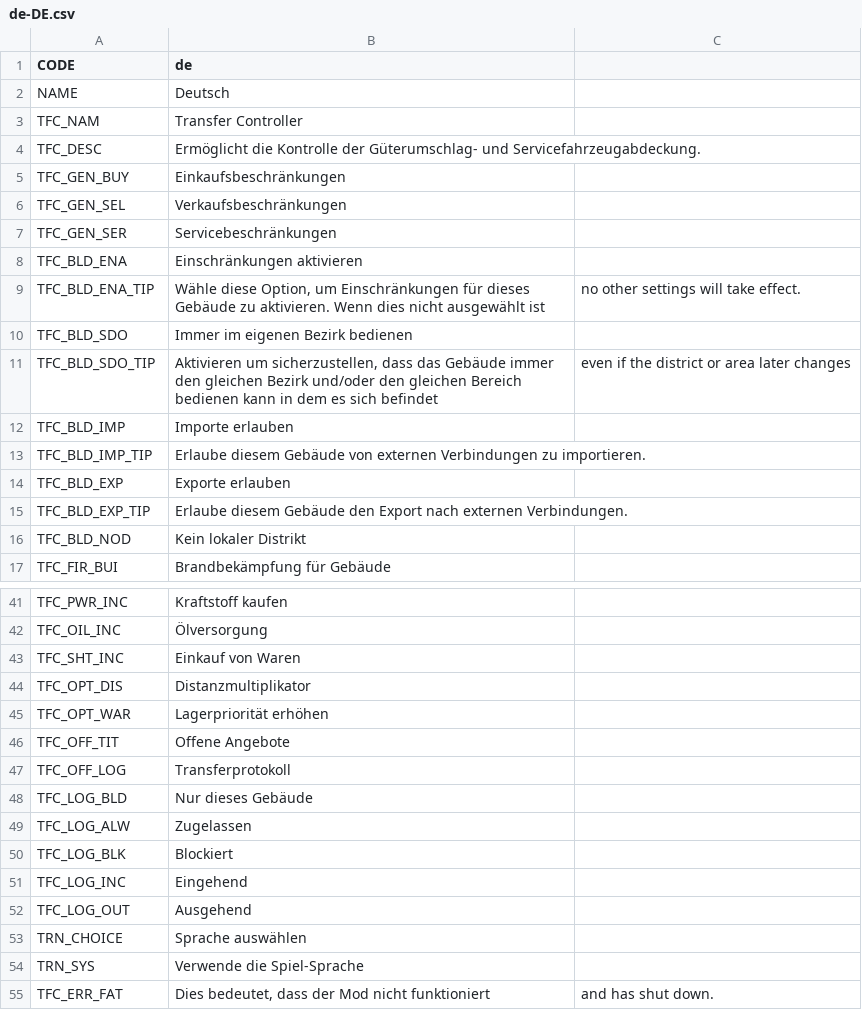
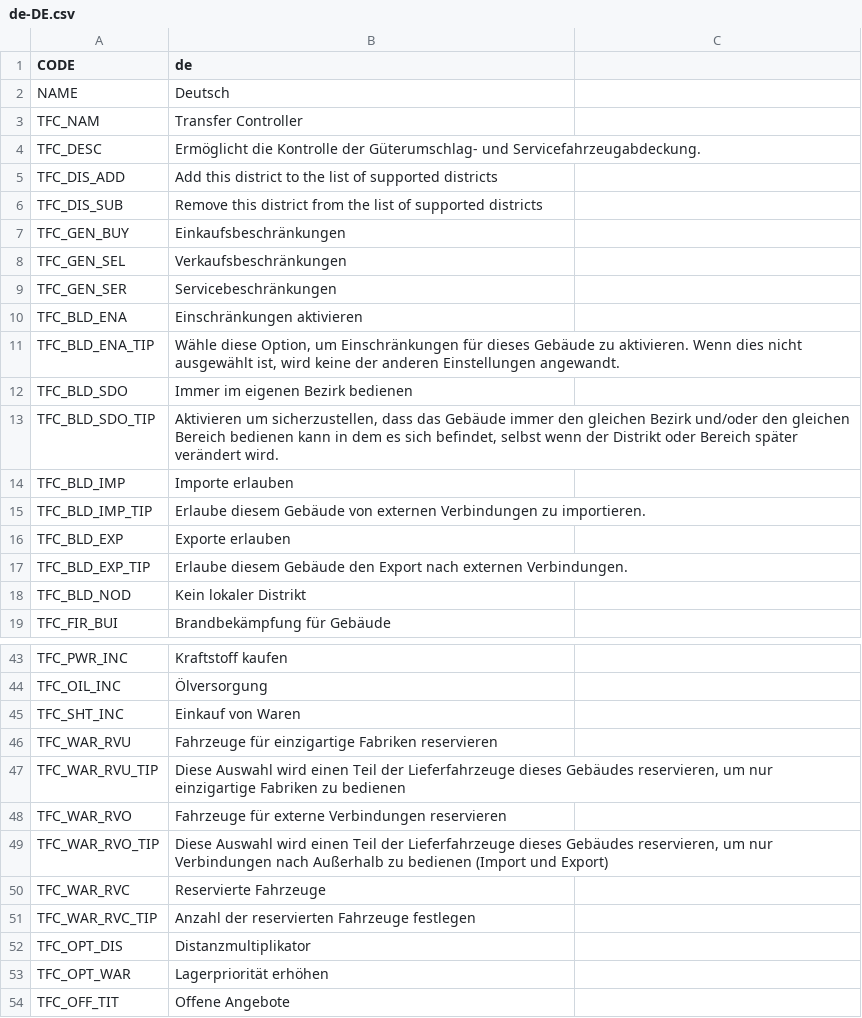
Before and after one commit to algernon-A/TransferController, a CSV file: Translations/de-DE.csv, drawn as a sheet; only a part is shown, gaps mark what is left out; the shorter side is filled out with more unchanged rows.

Commit message:
Update translations.

```diff
--- a/Translations/de-DE.csv
+++ b/Translations/de-DE.csv
@@ -4,2 +4,4 @@
 "TFC_DESC","Ermöglicht die Kontrolle der Güterumschlag- und Servicefahrzeugabdeckung."
+"TFC_DIS_ADD","Add this district to the list of supported districts"
+"TFC_DIS_SUB","Remove this district from the list of supported districts"
 "TFC_GEN_BUY","Einkaufsbeschränkungen"
@@ -8,5 +10,5 @@
 "TFC_BLD_ENA","Einschränkungen aktivieren"
-"TFC_BLD_ENA_TIP","Wähle diese Option, um Einschränkungen für dieses Gebäude zu aktivieren. Wenn dies nicht ausgewählt ist"," no other settings will take effect."
+"TFC_BLD_ENA_TIP","Wähle diese Option, um Einschränkungen für dieses Gebäude zu aktivieren. Wenn dies nicht ausgewählt ist, wird keine der anderen Einstellungen angewandt."
 "TFC_BLD_SDO","Immer im eigenen Bezirk bedienen"
-"TFC_BLD_SDO_TIP","Aktivieren um sicherzustellen, dass das Gebäude immer den gleichen Bezirk und/oder den gleichen Bereich bedienen kann in dem es sich befindet"," even if the district or area later changes"
+"TFC_BLD_SDO_TIP","Aktivieren um sicherzustellen, dass das Gebäude immer den gleichen Bezirk und/oder den gleichen Bereich bedienen kann in dem es sich befindet, selbst wenn der Distrikt oder Bereich später verändert wird."
 "TFC_BLD_IMP","Importe erlauben"
@@ -43,2 +45,8 @@
 "TFC_SHT_INC","Einkauf von Waren"
+"TFC_WAR_RVU","Fahrzeuge für einzigartige Fabriken reservieren"
+"TFC_WAR_RVU_TIP","Diese Auswahl wird einen Teil der Lieferfahrzeuge dieses Gebäudes reservieren, um nur einzigartige Fabriken zu bedienen"
+"TFC_WAR_RVO","Fahrzeuge für externe Verbindungen reservieren"
+"TFC_WAR_RVO_TIP","Diese Auswahl wird einen Teil der Lieferfahrzeuge dieses Gebäudes reservieren, um nur Verbindungen nach Außerhalb zu bedienen (Import und Export)"
+"TFC_WAR_RVC","Reservierte Fahrzeuge"
+"TFC_WAR_RVC_TIP","Anzahl der reservierten Fahrzeuge festlegen"
 "TFC_OPT_DIS","Distanzmultiplikator"
```
Also changed, not shown: Translations/fr-FR.csv, Translations/ja-JP.csv, 7 other files.
